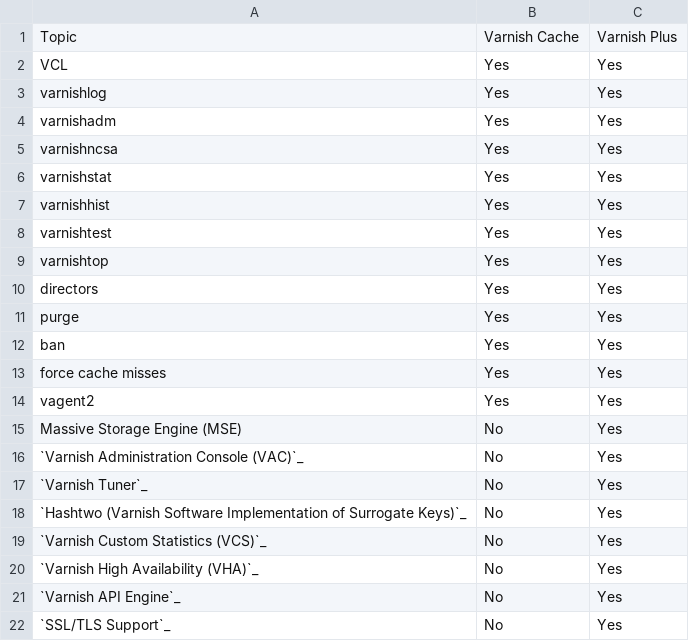
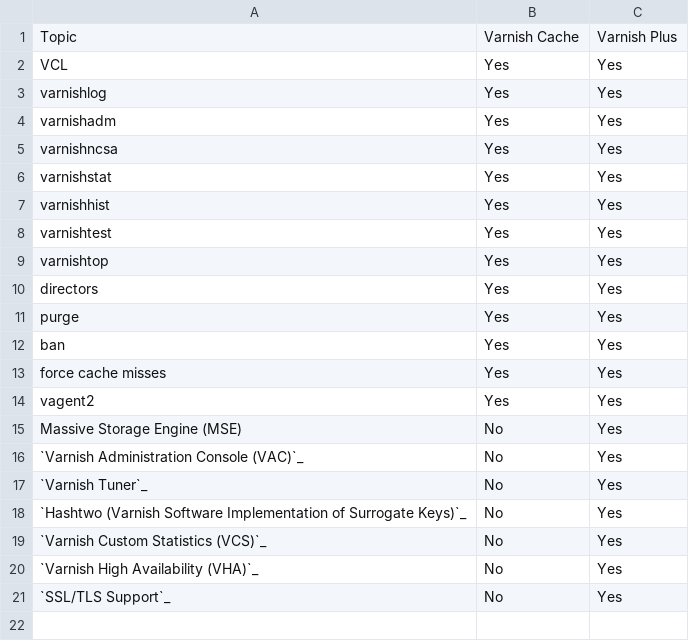
Before and after one commit to varnish/Varnish-Book, a CSV file: tables/varnish_cache_plus_offer_diff.csv, drawn as a sheet; the diff names each change by its address in the sheet, - before the commit and + after, or states it on an @@ line.

Commit message:
Removing API Engine

```diff
--- a/tables/varnish_cache_plus_offer_diff.csv
+++ b/tables/varnish_cache_plus_offer_diff.csv
-row 21: `Varnish API Engine`_ | No | Yes
```
Also changed, not shown: 2 other files.
